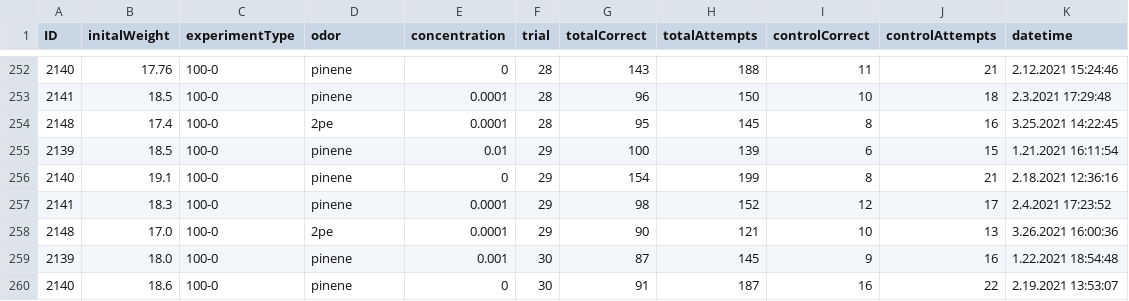
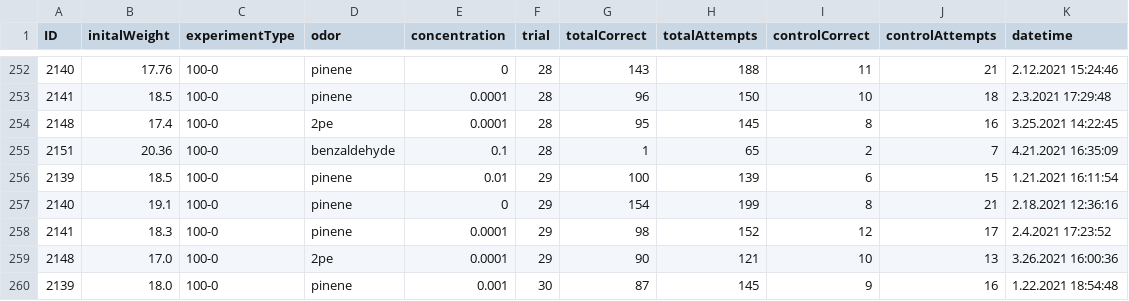
Before and after one commit to civond/FMON_DataManagement, a CSV file: FMON_performanceData.csv, drawn as a sheet; only a part is shown, gaps mark what is left out; the shorter side is filled out with more unchanged rows; the diff names each change by its address in the sheet, - before the commit and + after, or states it on an @@ line.

Commit message:
FMON Python push (last updated: 2021-04-21)

```diff
--- a/FMON_performanceData.csv
+++ b/FMON_performanceData.csv
+row 255: 2151 | 20.36 | 100-0 | benzaldehyde | 0.1 | 28 | 1 | 65 | 2 | 7 | 4.21.2021 16:35:09
```
Also changed, not shown: 10 other files.
